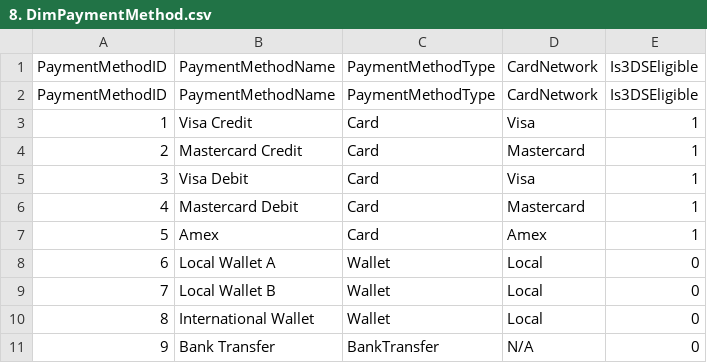
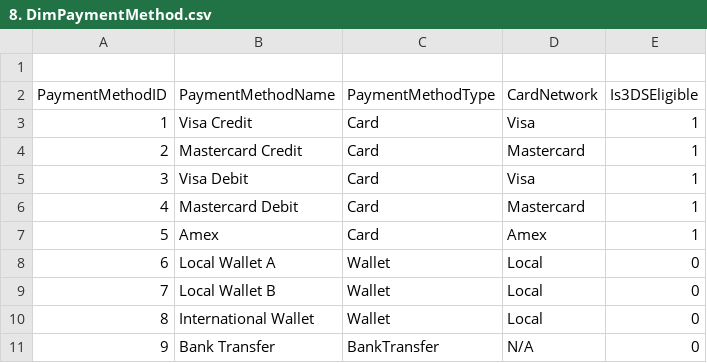
Before and after one commit to karim-mohamed-analytics/Payments-Analytics-World, a CSV file: DATA/8. DimPaymentMethod.csv, drawn as a sheet; the diff names each change by its address in the sheet, - before the commit and + after, or states it on an @@ line.

```diff
--- a/DATA/8. DimPaymentMethod.csv
+++ b/DATA/8. DimPaymentMethod.csv
-row 1: PaymentMethodID | PaymentMethodName | PaymentMethodType | CardNetwork | Is3DSEligible
+row 1: (empty)
```
Also changed, not shown: DATA/4. DimDate.csv, DATA/5. DimDeclineReason.csv, 9 other files.
